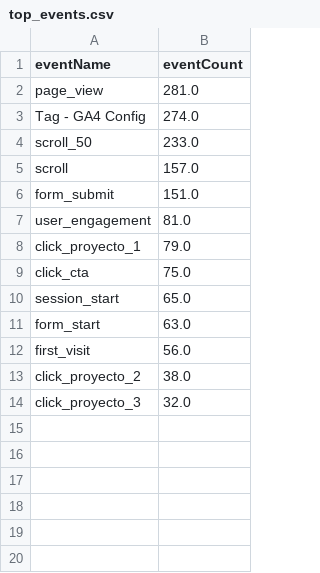
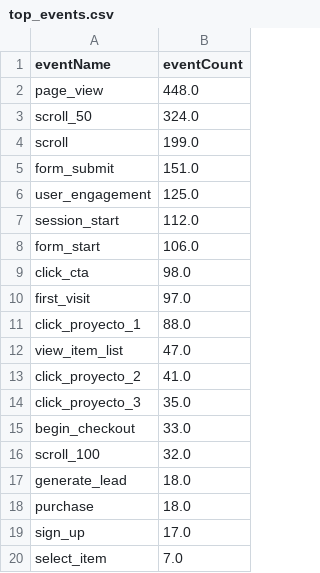
Before and after one commit to damondrc/ga4-reporting-automation, a CSV file: report/data/top_events.csv, drawn as a sheet.

```diff
--- a/report/data/top_events.csv
+++ b/report/data/top_events.csv
@@ -1,14 +1,20 @@
 eventName,eventCount
-page_view,281.0
-Tag - GA4 Config,274.0
-scroll_50,233.0
-scroll,157.0
+page_view,448.0
+scroll_50,324.0
+scroll,199.0
 form_submit,151.0
-user_engagement,81.0
-click_proyecto_1,79.0
-click_cta,75.0
-session_start,65.0
-form_start,63.0
-first_visit,56.0
-click_proyecto_2,38.0
-click_proyecto_3,32.0
+user_engagement,125.0
+session_start,112.0
+form_start,106.0
+click_cta,98.0
+first_visit,97.0
+click_proyecto_1,88.0
+view_item_list,47.0
+click_proyecto_2,41.0
+click_proyecto_3,35.0
+begin_checkout,33.0
+scroll_100,32.0
+generate_lead,18.0
+purchase,18.0
+sign_up,17.0
+select_item,7.0
```
Also changed, not shown: report/data/daily_overview.csv, 3 other files.
